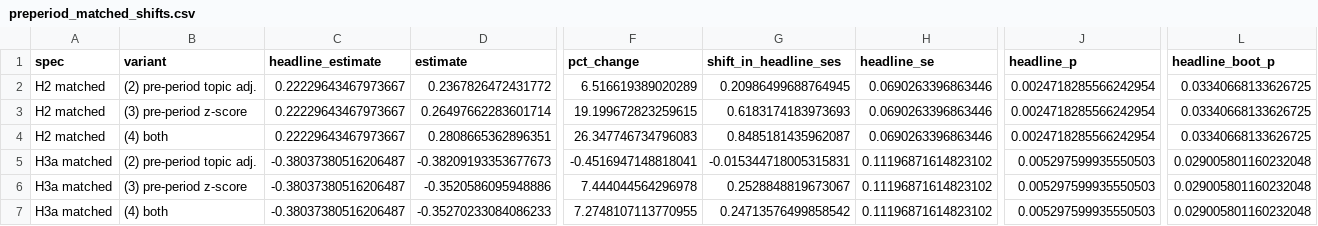
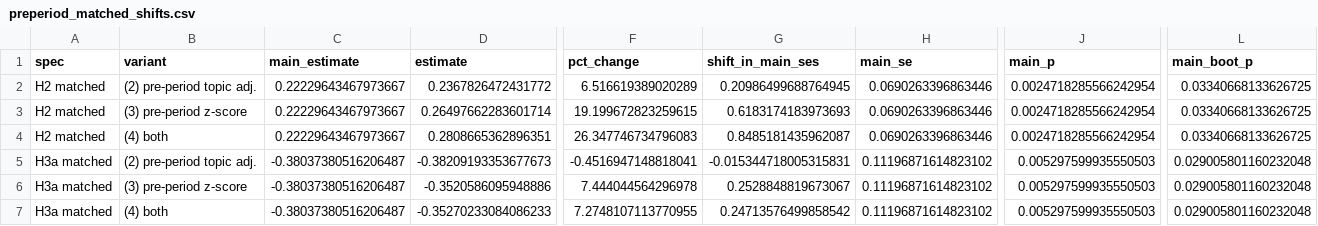
Before and after one commit to dmoratz/russia_sentiment_paper, a CSV file: output/diagnostics/preperiod_matched_shifts.csv, drawn as a sheet; only a part is shown, gaps mark what is left out; the diff names each change by its address in the sheet, - before the commit and + after, or states it on an @@ line.

```diff
--- a/output/diagnostics/preperiod_matched_shifts.csv
+++ b/output/diagnostics/preperiod_matched_shifts.csv
-C1: headline_estimate
+C1: main_estimate
-G1: shift_in_headline_ses
+G1: shift_in_main_ses
-H1: headline_se
+H1: main_se
-J1: headline_p
+J1: main_p
-L1: headline_boot_p
+L1: main_boot_p
```
Also changed, not shown: figures/tables/prob/table_s15_preperiod_matched.csv, output/diagnostics/preperiod_matched_comparison.csv, 5 other files.
